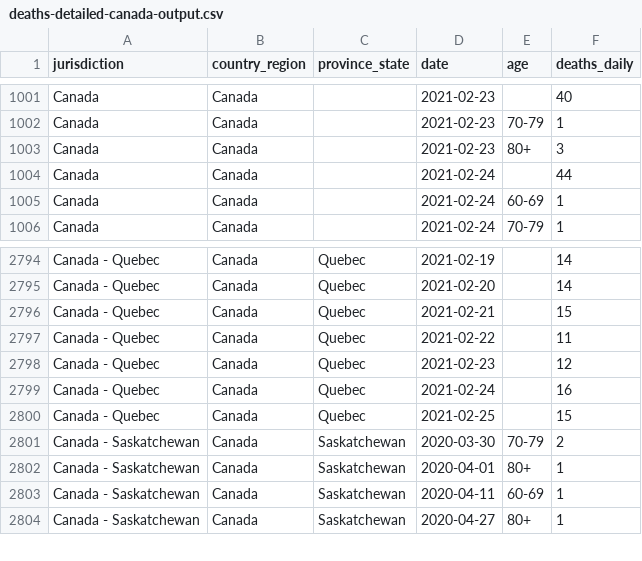
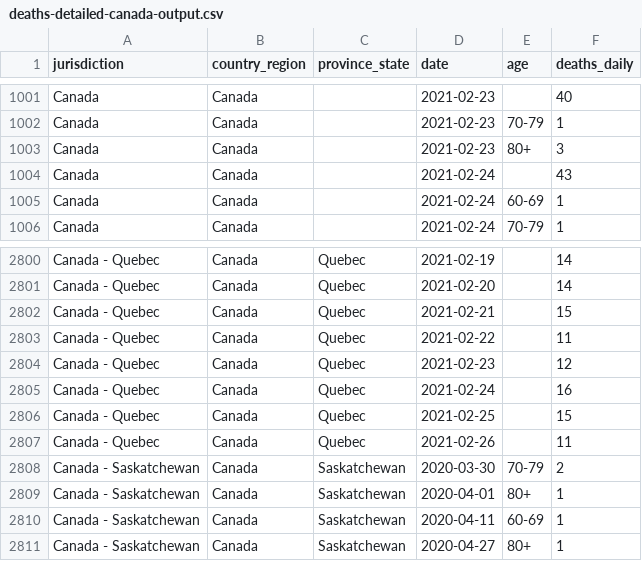
Before and after one commit to ApexRMS/covid19sim, a CSV file: data/deaths-detailed-canada-output.csv, drawn as a sheet; only a part is shown, gaps mark what is left out; the diff covers the shown part only.

```diff
--- a/data/deaths-detailed-canada-output.csv
+++ b/data/deaths-detailed-canada-output.csv
@@ -1003,3 +1003,3 @@ Canada,Canada,,2021-02-23,70-79,1
 Canada,Canada,,2021-02-23,80+,3
-Canada,Canada,,2021-02-24,,44
+Canada,Canada,,2021-02-24,,43
 Canada,Canada,,2021-02-24,60-69,1
@@ -2800,2 +2806,3 @@ Canada - Quebec,Canada,Quebec,2021-02-24,,16
 Canada - Quebec,Canada,Quebec,2021-02-25,,15
+Canada - Quebec,Canada,Quebec,2021-02-26,,11
 Canada - Saskatchewan,Canada,Saskatchewan,2020-03-30,70-79,2
```
Also changed, not shown: 6 added rows and 1 edited cell elsewhere in this file, 2 other files.
